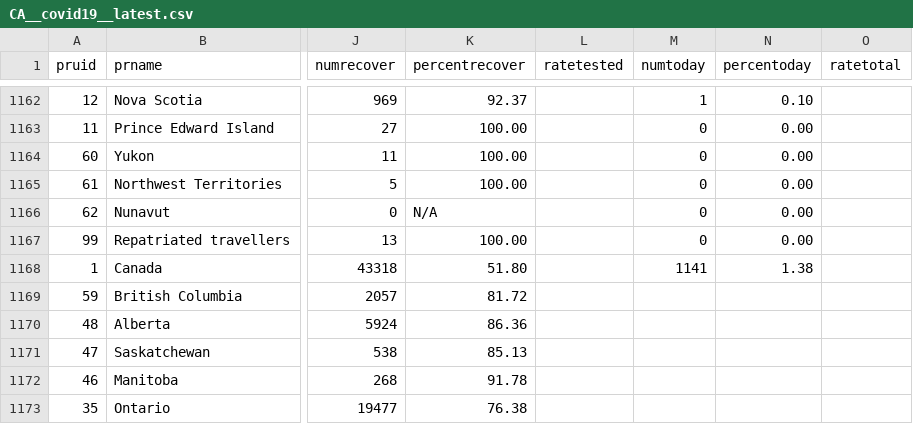
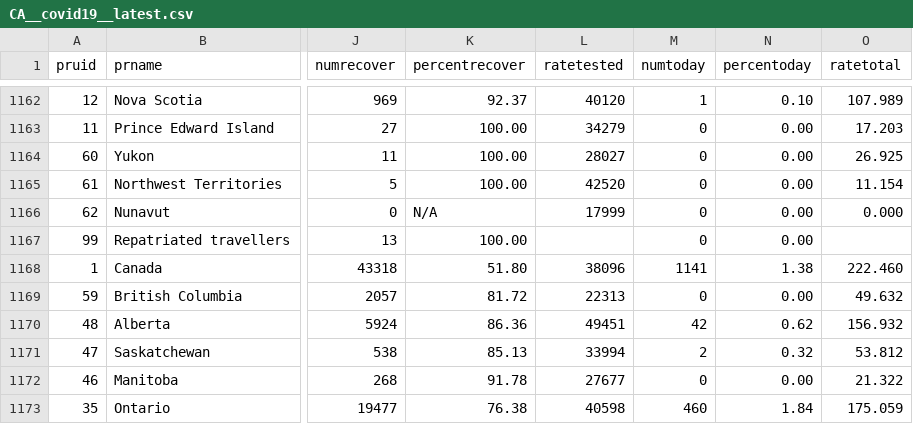
Before and after one commit to dlanger/coronavirus-hc-infobase-archive-OLD, a CSV file: CA__covid19__latest.csv, drawn as a sheet; only a part is shown, gaps mark what is left out; the diff covers the shown part only; the diff names each change by its address in the sheet, - before the commit and + after, or states it on an @@ line.

```diff
--- a/CA__covid19__latest.csv
+++ b/CA__covid19__latest.csv
-L1162 (ratetested): (empty)
+L1162 (ratetested): 40120
-O1162 (ratetotal): (empty)
+O1162 (ratetotal): 107.989
-L1163 (ratetested): (empty)
+L1163 (ratetested): 34279
-O1163 (ratetotal): (empty)
+O1163 (ratetotal): 17.203
-L1164 (ratetested): (empty)
+L1164 (ratetested): 28027
-O1164 (ratetotal): (empty)
+O1164 (ratetotal): 26.925
-L1165 (ratetested): (empty)
+L1165 (ratetested): 42520
-O1165 (ratetotal): (empty)
+O1165 (ratetotal): 11.154
-L1166 (ratetested): (empty)
+L1166 (ratetested): 17999
-O1166 (ratetotal): (empty)
+O1166 (ratetotal): 0.000
-L1168 (ratetested): (empty)
+L1168 (ratetested): 38096
-O1168 (ratetotal): (empty)
+O1168 (ratetotal): 222.460
-L1169 (ratetested): (empty)
+L1169 (ratetested): 22313
-M1169 (numtoday): (empty)
+M1169 (numtoday): 0
-N1169 (percentoday): (empty)
+N1169 (percentoday): 0.00
-O1169 (ratetotal): (empty)
+O1169 (ratetotal): 49.632
-L1170 (ratetested): (empty)
+L1170 (ratetested): 49451
-M1170 (numtoday): (empty)
+M1170 (numtoday): 42
-N1170 (percentoday): (empty)
+N1170 (percentoday): 0.62
-O1170 (ratetotal): (empty)
+O1170 (ratetotal): 156.932
-L1171 (ratetested): (empty)
+L1171 (ratetested): 33994
-M1171 (numtoday): (empty)
+M1171 (numtoday): 2
-N1171 (percentoday): (empty)
+N1171 (percentoday): 0.32
-O1171 (ratetotal): (empty)
+O1171 (ratetotal): 53.812
-L1172 (ratetested): (empty)
+L1172 (ratetested): 27677
-M1172 (numtoday): (empty)
+M1172 (numtoday): 0
-N1172 (percentoday): (empty)
+N1172 (percentoday): 0.00
-O1172 (ratetotal): (empty)
+O1172 (ratetotal): 21.322
-L1173 (ratetested): (empty)
+L1173 (ratetested): 40598
-M1173 (numtoday): (empty)
+M1173 (numtoday): 460
-N1173 (percentoday): (empty)
+N1173 (percentoday): 1.84
-O1173 (ratetotal): (empty)
+O1173 (ratetotal): 175.059
```
Also changed, not shown: 76 edited cells elsewhere in this file, 1 other file.
